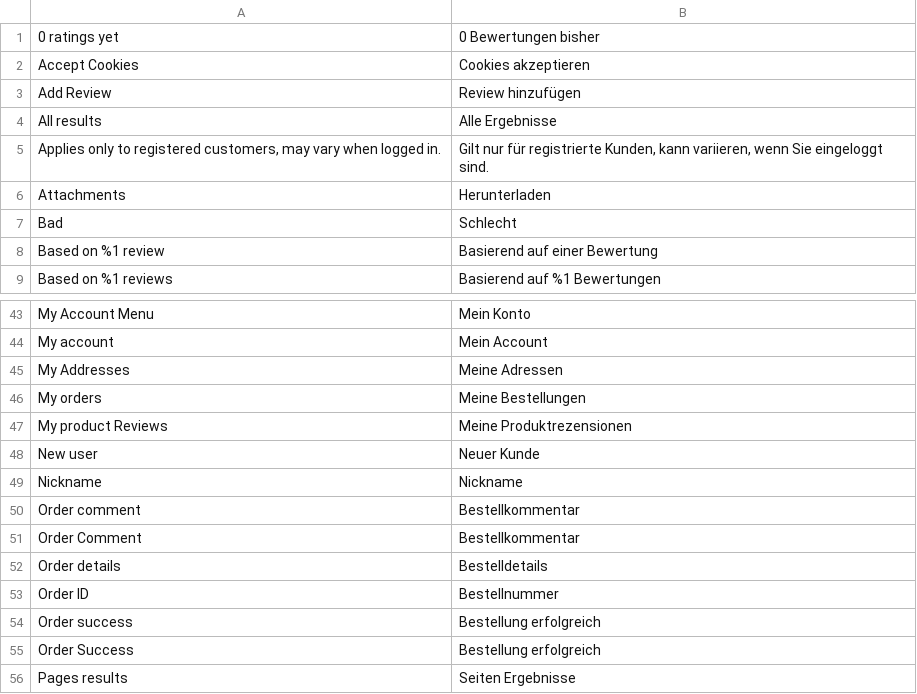
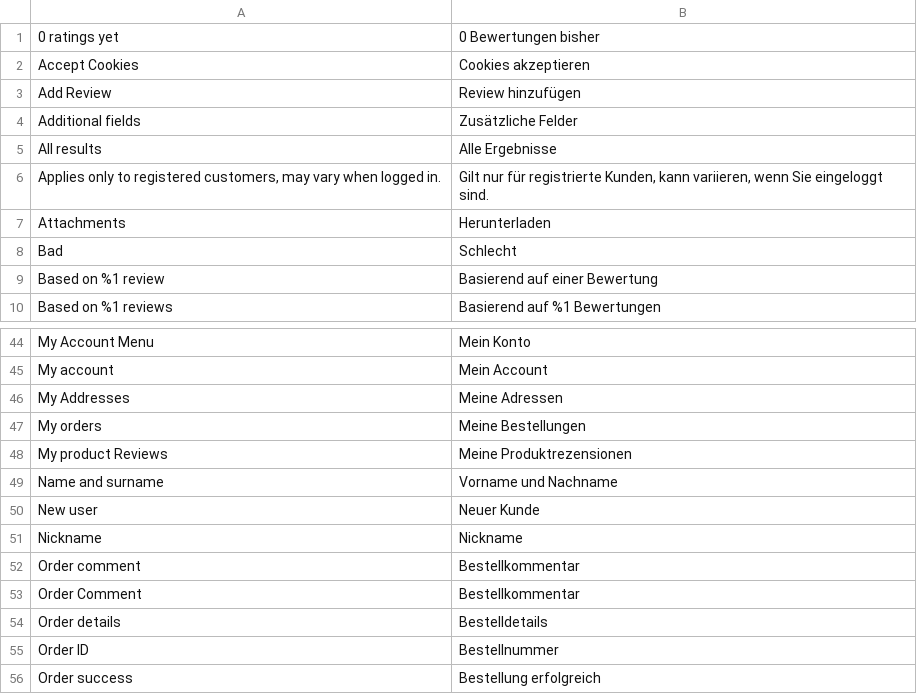
Before and after one commit to magesuite/theme-creativeshop, a CSV file: src/i18n/de_DE.csv, drawn as a sheet; only a part is shown, gaps mark what is left out; the shorter side is filled out with more unchanged rows.

Commit message:
feat: [NKD-4760] A11y, Address form translations

```diff
--- a/src/i18n/de_DE.csv
+++ b/src/i18n/de_DE.csv
@@ -3,2 +3,3 @@
 "Add Review","Review hinzufügen"
+"Additional fields","Zusätzliche Felder"
 "All results","Alle Ergebnisse"
@@ -47,2 +48,3 @@
 "My product Reviews","Meine Produktrezensionen"
+"Name and surname","Vorname und Nachname"
 "New user","Neuer Kunde"
```
Also changed, not shown: src/i18n/de_CH.csv, src/i18n/es_ES.csv, 9 other files.
